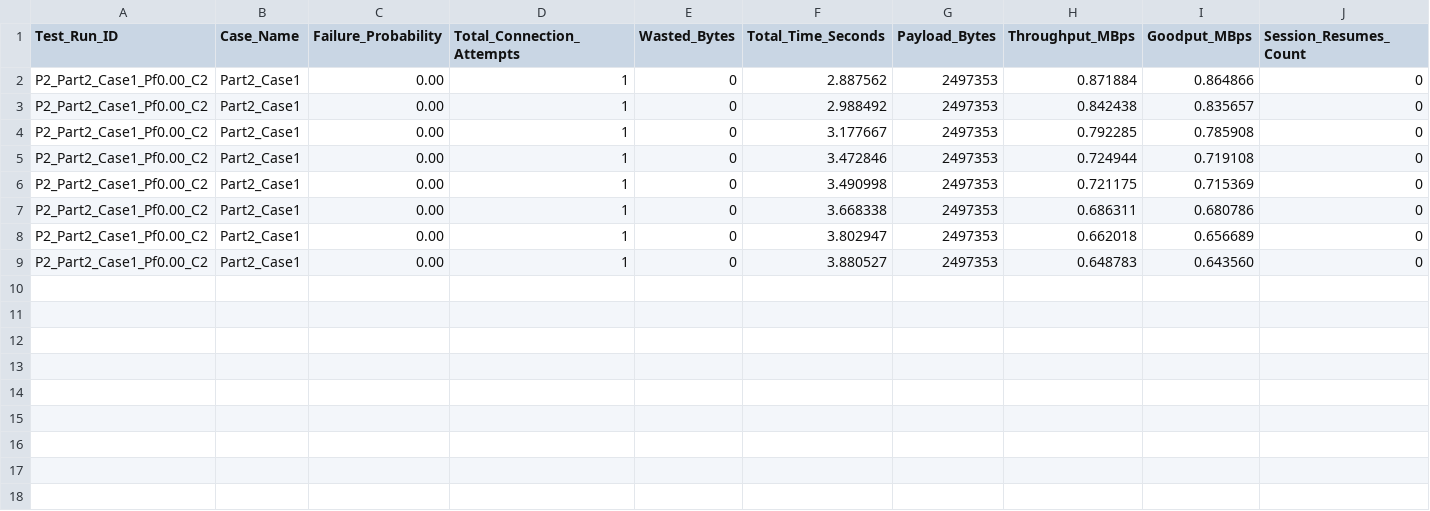
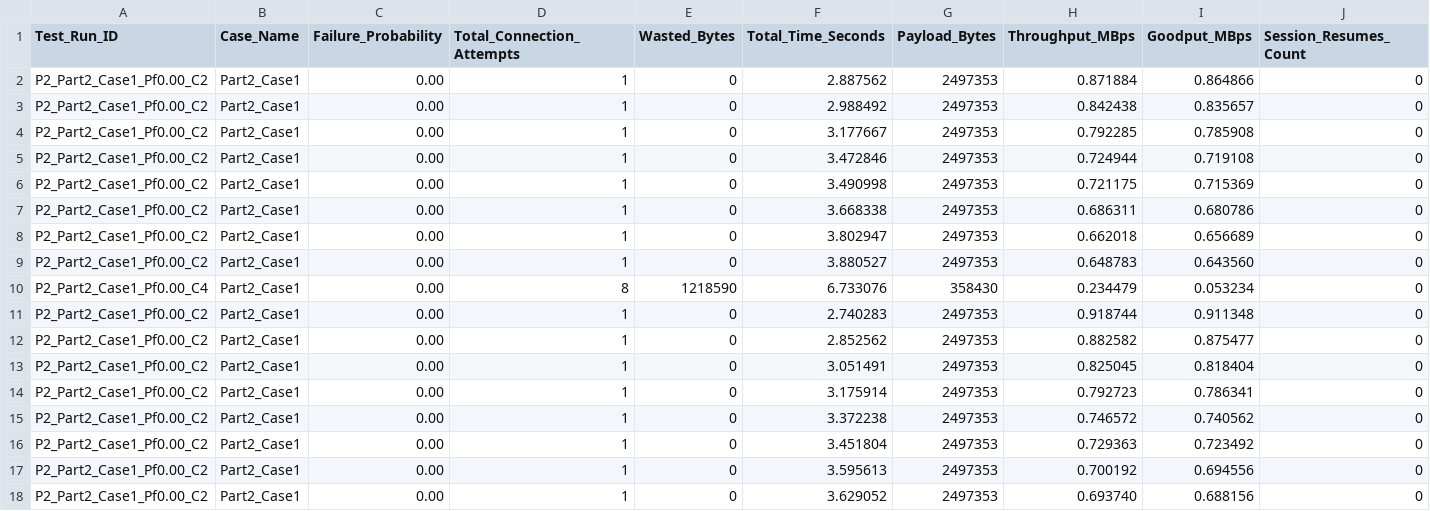
Before and after one commit to nisargvekariya01/CN_Project, a CSV file: Results/Part2_Case1_metrics.csv, drawn as a sheet; only a part is shown; rows hold the shown columns only; the diff names each change by its address in the sheet, - before the commit and + after, or states it on an @@ line.

```diff
--- a/Results/Part2_Case1_metrics.csv
+++ b/Results/Part2_Case1_metrics.csv
+row 10: P2_Part2_Case1_Pf0.00_C4 | Part2_Case1 | 0.00 | 8 | 1218590 | 6.733076 | 358430 | 0.234479 | 0.053234 | 0
+row 11: P2_Part2_Case1_Pf0.00_C2 | Part2_Case1 | 0.00 | 1 | 0 | 2.740283 | 2497353 | 0.918744 | 0.911348 | 0
+row 12: P2_Part2_Case1_Pf0.00_C2 | Part2_Case1 | 0.00 | 1 | 0 | 2.852562 | 2497353 | 0.882582 | 0.875477 | 0
+row 13: P2_Part2_Case1_Pf0.00_C2 | Part2_Case1 | 0.00 | 1 | 0 | 3.051491 | 2497353 | 0.825045 | 0.818404 | 0
+row 14: P2_Part2_Case1_Pf0.00_C2 | Part2_Case1 | 0.00 | 1 | 0 | 3.175914 | 2497353 | 0.792723 | 0.786341 | 0
+row 15: P2_Part2_Case1_Pf0.00_C2 | Part2_Case1 | 0.00 | 1 | 0 | 3.372238 | 2497353 | 0.746572 | 0.740562 | 0
+row 16: P2_Part2_Case1_Pf0.00_C2 | Part2_Case1 | 0.00 | 1 | 0 | 3.451804 | 2497353 | 0.729363 | 0.723492 | 0
+row 17: P2_Part2_Case1_Pf0.00_C2 | Part2_Case1 | 0.00 | 1 | 0 | 3.595613 | 2497353 | 0.700192 | 0.694556 | 0
+row 18: P2_Part2_Case1_Pf0.00_C2 | Part2_Case1 | 0.00 | 1 | 0 | 3.629052 | 2497353 | 0.693740 | 0.688156 | 0
```
Also changed, not shown: Results/Part1_Multi_metrics.csv, Results/Part1_Single_metrics.csv, 25 other files.
